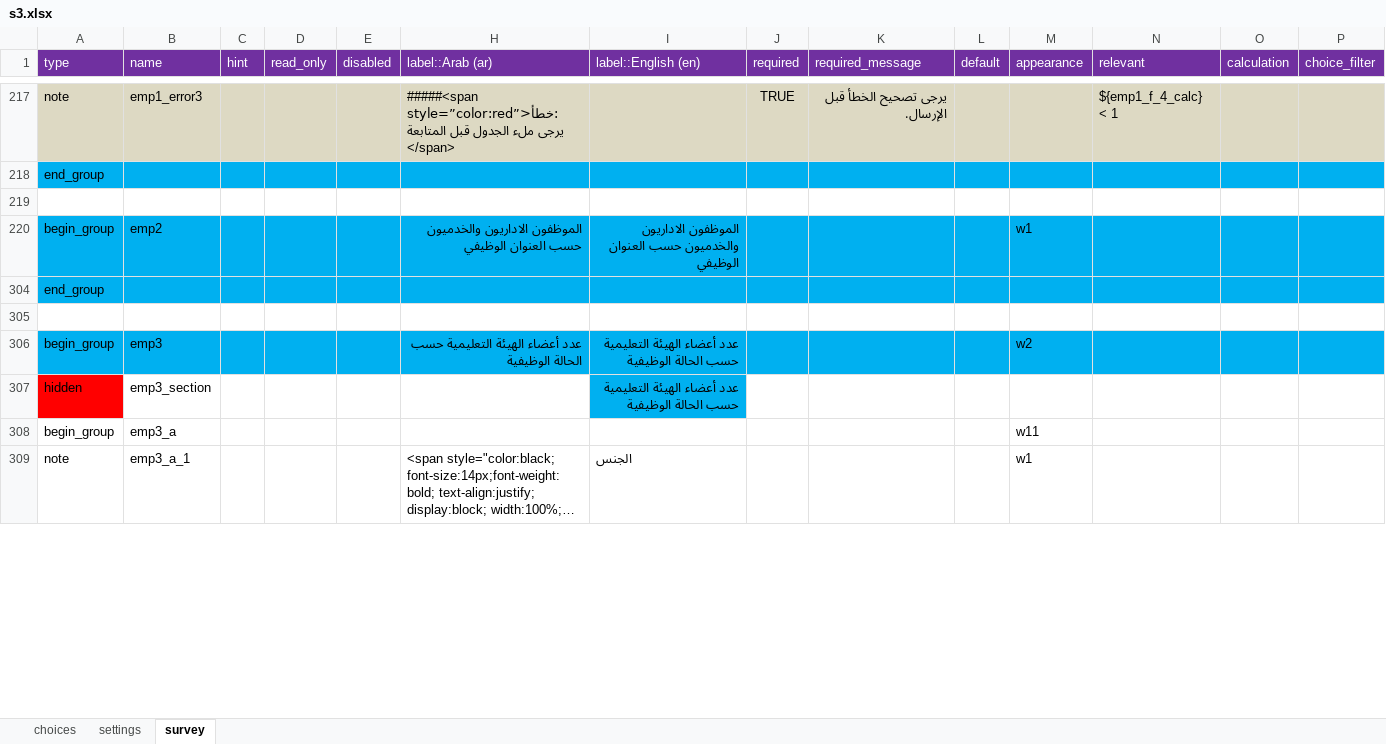
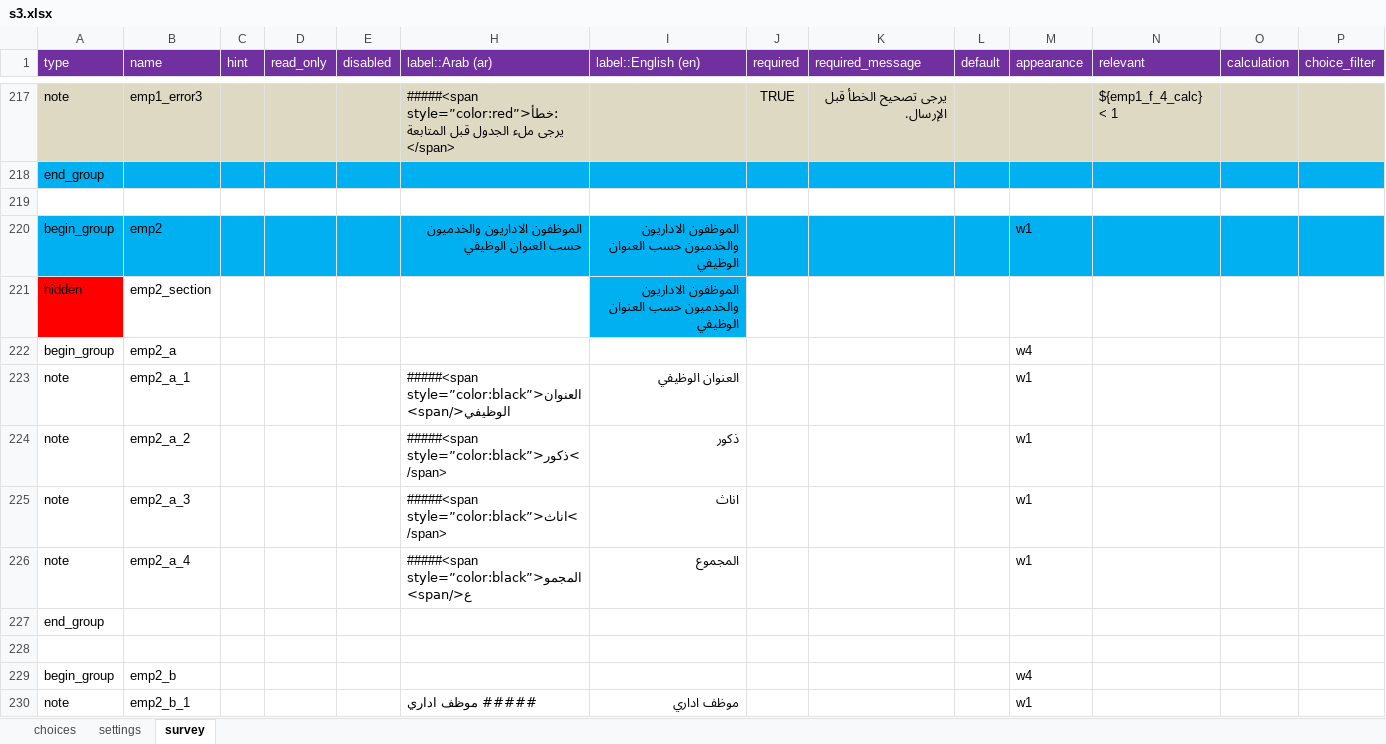
Before and after one commit to mohammed-alemara/Statistical-notebook, an Excel workbook: XLS/S3/s3.xlsx, sheet survey, drawn as a sheet; only a part is shown, gaps mark what is left out; the shorter side is filled out with more unchanged rows; long unchanged cells end in …; values as stored, in another font and other column widths than the file's, no borders; rows hold the shown columns only; the diff covers the shown part only; the diff names each change by its address in the sheet, - before the commit and + after, or states it on an @@ line.

```diff
--- a/XLS/S3/s3.xlsx (sheet survey)
+++ b/XLS/S3/s3.xlsx (sheet survey)
@@ row 221 unhidden: hidden | emp2_section |  |  |  |  | الموظفون الاداريون والخدميون حسب العنوان الوظيفي @@
@@ row 222 unhidden: begin_group | emp2_a |  |  |  |  |  |  |  |  | w4 @@
@@ row 223 unhidden: note | emp2_a_1 |  |  |  | #####<span style=”color:black”>العنوان الوظيفي</span> | العنوان الوظيفي |  |  |  | w1 @@
@@ row 224 unhidden: note | emp2_a_2 |  |  |  | #####<span style=”color:black”>ذكور</span> | ذكور |  |  |  | w1 @@
@@ row 225 unhidden: note | emp2_a_3 |  |  |  | #####<span style=”color:black”>اناث</span> | اناث |  |  |  | w1 @@
@@ row 226 unhidden: note | emp2_a_4 |  |  |  | #####<span style=”color:black”>المجموع</span> | المجموع |  |  |  | w1 @@
+row 227: end_group
+row 228: (empty)
@@ row 229 unhidden: begin_group | emp2_b |  |  |  |  |  |  |  |  | w4 @@
@@ row 230 unhidden: note | emp2_b_1 |  |  |  | ##### موظف اداري | موظف اداري |  |  |  | w1 @@
```
Also changed, not shown: 24 added rows and 119 hidden or unhidden rows elsewhere in this sheet, sheet choices, 17 other files.
